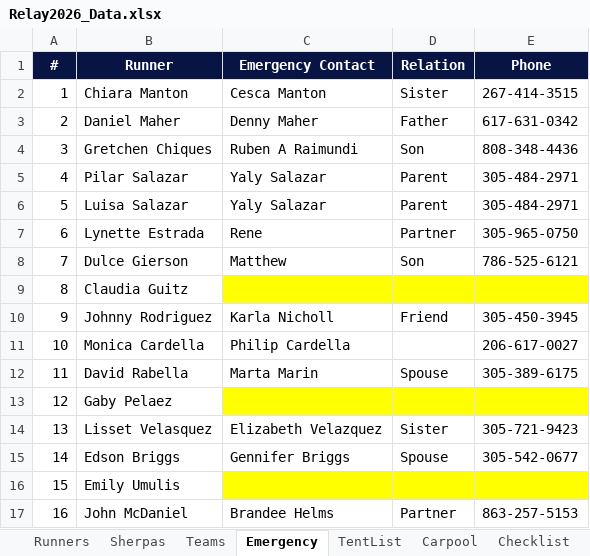
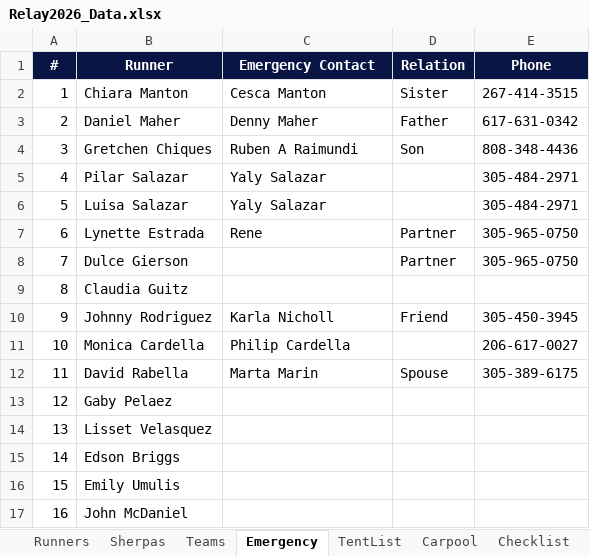
Before and after one commit to ChiaraMaria6/Relay2026, an Excel workbook: Relay2026_Data.xlsx, sheet Emergency, drawn as a sheet; values as stored, in another font and other column widths than the file's, no borders; the diff names each change by its address in the sheet, - before the commit and + after, or states it on an @@ line.

```diff
--- a/Relay2026_Data.xlsx (sheet Emergency)
+++ b/Relay2026_Data.xlsx (sheet Emergency)
-D5:D6 (Relation): Parent
+D5:D6 (Relation): (empty)
-C8 (Emergency Contact): Matthew
+C8 (Emergency Contact): (empty)
-D8 (Relation): Son
+D8 (Relation): Partner
-E8 (Phone): 786-525-6121
+E8 (Phone): 305-965-0750
-C9:E9 fill: #FFFF00
+C9:E9 fill: none
-C13:E13 fill: #FFFF00
+C13:E13 fill: none
-C14 (Emergency Contact): Elizabeth Velazquez
+C14 (Emergency Contact): (empty)
-D14 (Relation): Sister
+D14 (Relation): (empty)
-E14 (Phone): 305-721-9423
+E14 (Phone): (empty)
-C15 (Emergency Contact): Gennifer Briggs
+C15 (Emergency Contact): (empty)
-D15 (Relation): Spouse
+D15 (Relation): (empty)
-E15 (Phone): 305-542-0677
+E15 (Phone): (empty)
-C16:E16 fill: #FFFF00
+C16:E16 fill: none
-C17 (Emergency Contact): Brandee Helms
+C17 (Emergency Contact): (empty)
-D17 (Relation): Partner
+D17 (Relation): (empty)
-E17 (Phone): 863-257-5153
+E17 (Phone): (empty)
```
Also changed, not shown: sheet Runners, sheet Sherpas, sheet Carpool, sheet TentList, 5 other files.
